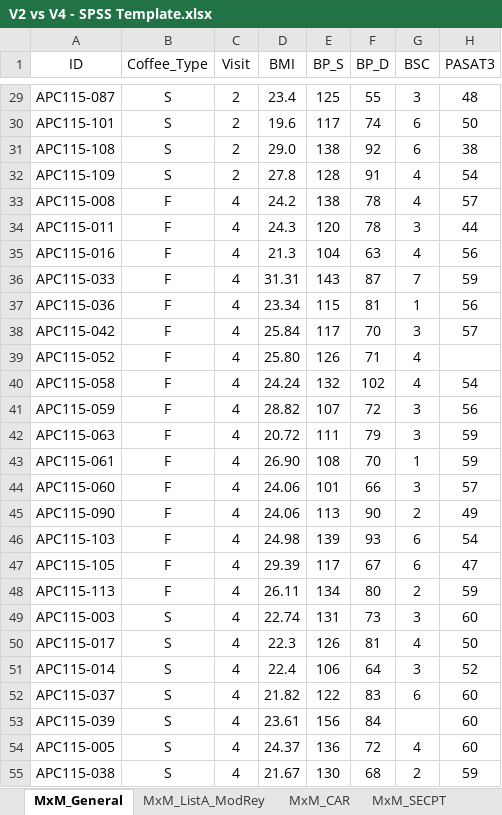
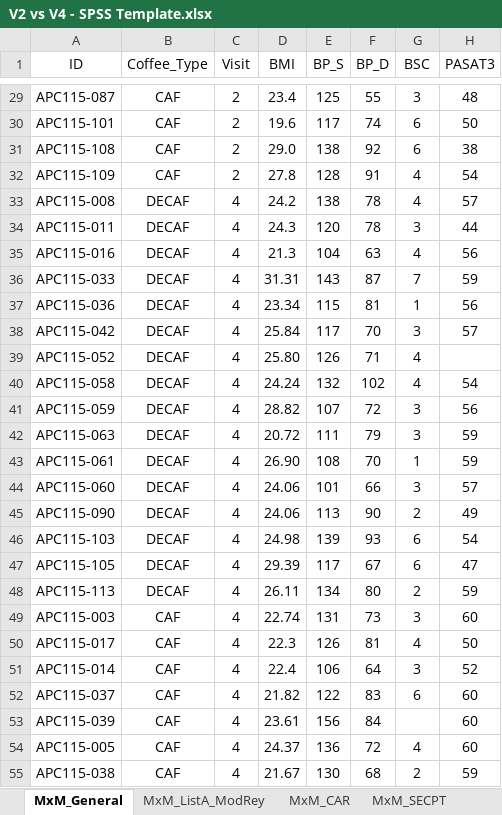
Before and after one commit to thomazbastiaanssen/coffee, an Excel workbook: raw/cognition/xlsx/V2 vs V4 - SPSS Template.xlsx, sheet MxM_General, drawn as a sheet; only a part is shown, gaps mark what is left out; values as stored, in another font and other column widths than the file's, no borders; the diff covers the shown part only; the diff names each change by its address in the sheet, - before the commit and + after, or states it on an @@ line.

```diff
--- a/raw/cognition/xlsx/V2 vs V4 - SPSS Template.xlsx (sheet MxM_General)
+++ b/raw/cognition/xlsx/V2 vs V4 - SPSS Template.xlsx (sheet MxM_General)
-B29:B32 (Coffee_Type): S
+B29:B32 (Coffee_Type): CAF
-B33:B48 (Coffee_Type): F
+B33:B48 (Coffee_Type): DECAF
-B49:B55 (Coffee_Type): S
+B49:B55 (Coffee_Type): CAF
```
Also changed, not shown: 35 edited cells elsewhere in this sheet, 17 other files.
